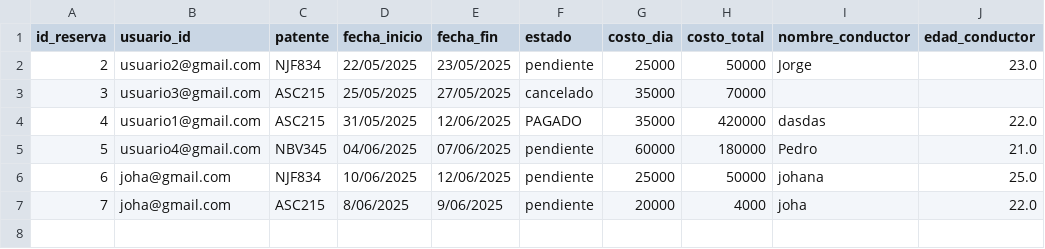
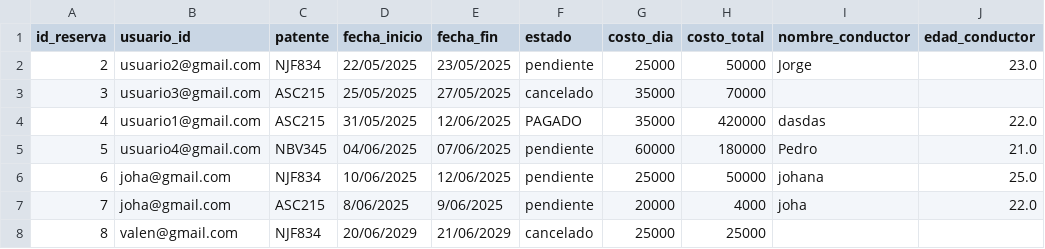
Before and after one commit to valengodoy/alquilerVehiculos, a CSV file: data/alquileres.csv, drawn as a sheet; the diff names each change by its address in the sheet, - before the commit and + after, or states it on an @@ line.

```diff
--- a/data/alquileres.csv
+++ b/data/alquileres.csv
+row 8: 8 | valen@gmail.com | NJF834 | 20/06/2029 | 21/06/2029 | cancelado | 25000 | 25000
```
Also changed, not shown: data/vehiculos.csv, 7 other files.
